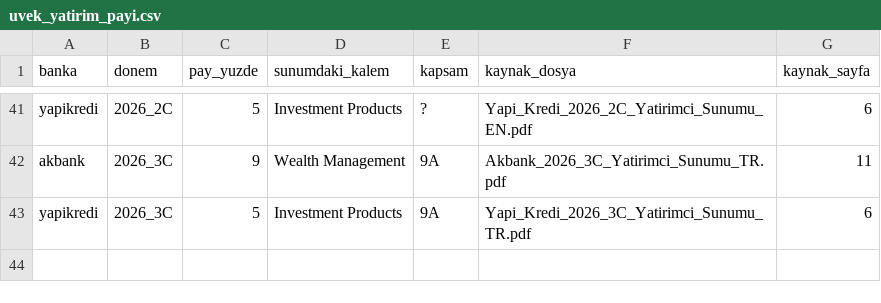
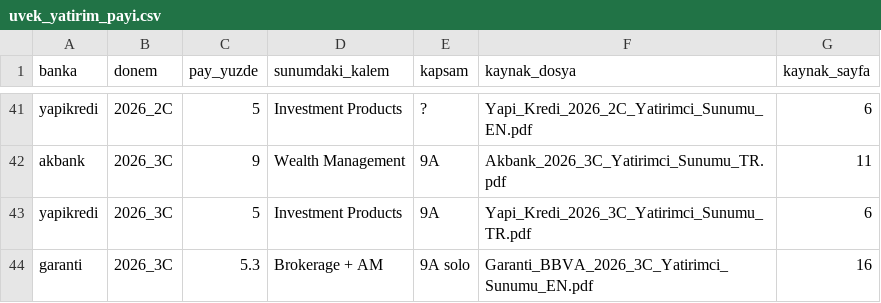
Before and after one commit to burakasker/bilanco-dashboard, a CSV file: veri/uvek_yatirim_payi.csv, drawn as a sheet; only a part is shown, gaps mark what is left out; the diff names each change by its address in the sheet, - before the commit and + after, or states it on an @@ line.

```diff
--- a/veri/uvek_yatirim_payi.csv
+++ b/veri/uvek_yatirim_payi.csv
+row 44: garanti | 2026_3C | 5.3 | Brokerage + AM | 9A solo | Garanti_BBVA_2026_3C_Yatirimci_Sunumu_EN.pdf | 16
```
Also changed, not shown: 2 other files.
